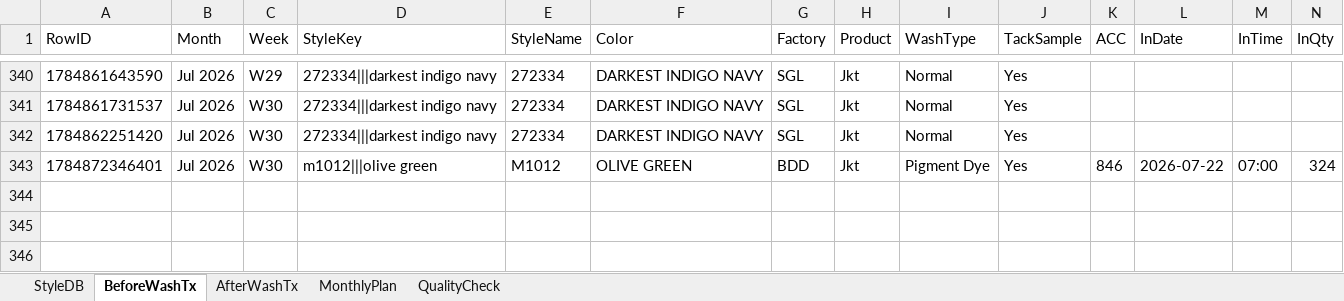
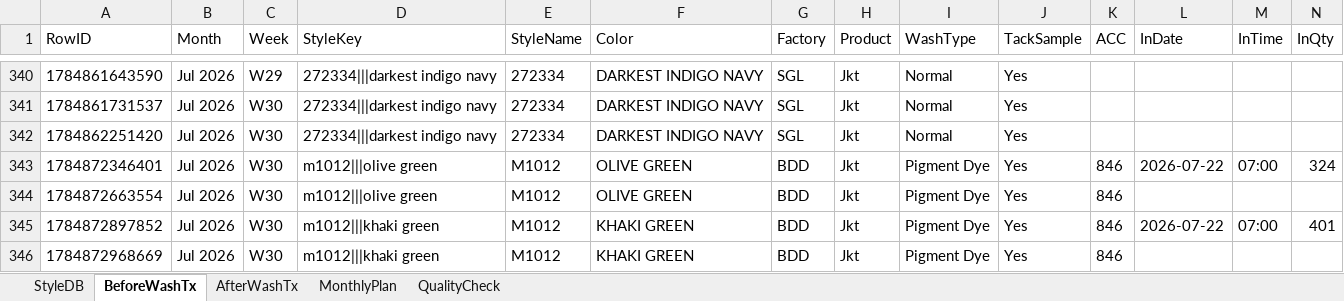
Before and after one commit to Ashen0923/finishing-tracker, an Excel workbook: finishing_data.xlsx, sheet BeforeWashTx, drawn as a sheet; only a part is shown, gaps mark what is left out; values as stored, in another font and other column widths than the file's, no borders; rows hold the shown columns only; the diff names each change by its address in the sheet, - before the commit and + after, or states it on an @@ line.

```diff
--- a/finishing_data.xlsx (sheet BeforeWashTx)
+++ b/finishing_data.xlsx (sheet BeforeWashTx)
+row 344: 1784872663554 | Jul 2026 | W30 | m1012|||olive green | M1012 | OLIVE GREEN | BDD | Jkt | Pigment Dye | Yes | 846
+row 345: 1784872897852 | Jul 2026 | W30 | m1012|||khaki green | M1012 | KHAKI GREEN | BDD | Jkt | Pigment Dye | Yes | 846 | 2026-07-22 | 07:00 | 401
+row 346: 1784872968669 | Jul 2026 | W30 | m1012|||khaki green | M1012 | KHAKI GREEN | BDD | Jkt | Pigment Dye | Yes | 846
```
Also changed, not shown: sheet StyleDB.
